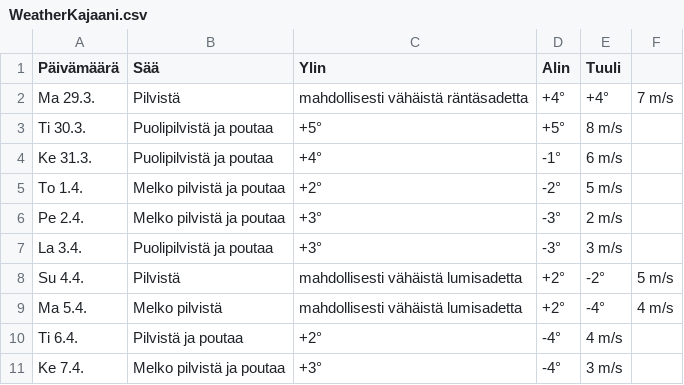
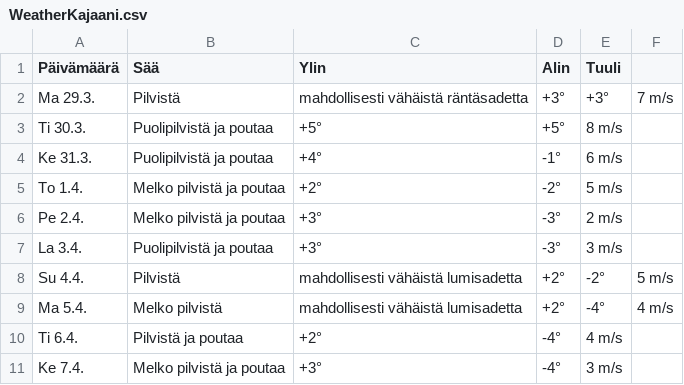
Before and after one commit to edwsqa/Crawler, a CSV file: files/WeatherKajaani.csv, drawn as a sheet.

```diff
--- a/files/WeatherKajaani.csv
+++ b/files/WeatherKajaani.csv
@@ -1,3 +1,3 @@
 Päivämäärä, Sää, Ylin, Alin, Tuuli
-Ma 29.3.,Pilvistä, mahdollisesti vähäistä räntäsadetta,+4°,+4°,7 m/s
+Ma 29.3.,Pilvistä, mahdollisesti vähäistä räntäsadetta,+3°,+3°,7 m/s
 Ti 30.3.,Puolipilvistä ja poutaa,+5°,+5°,8 m/s
```
Also changed, not shown: files/products2.csv, 1 other file.
